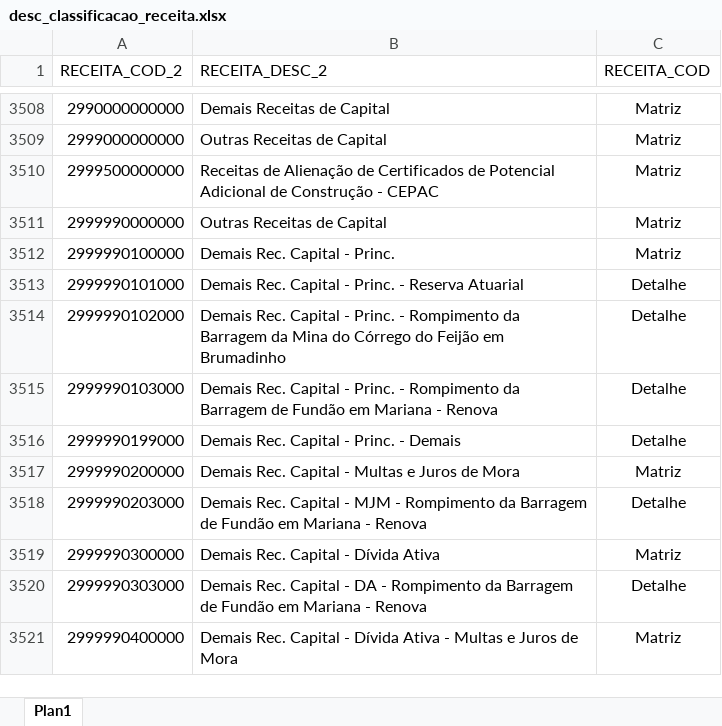
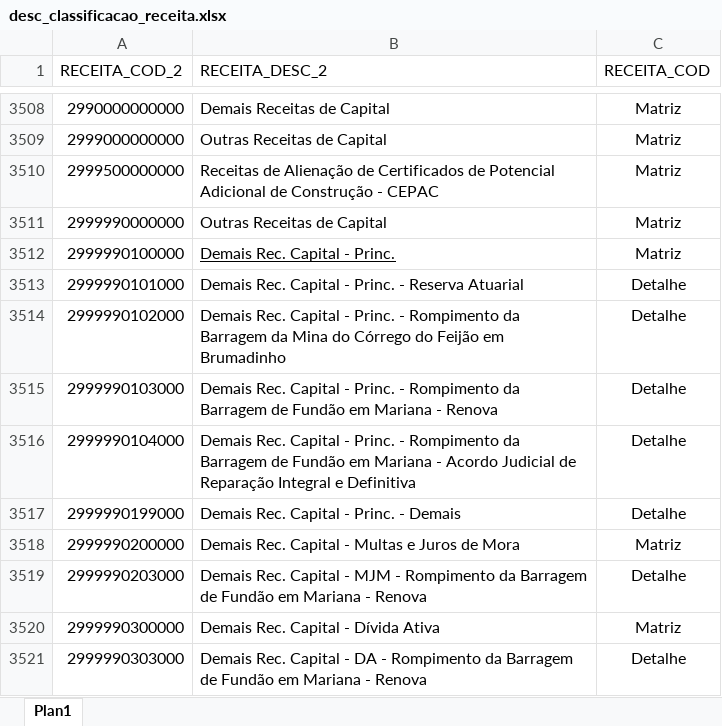
Before and after one commit to splor-mg/volumes-loa, an Excel workbook: bancos/manual/desc_classificacao_receita.xlsx, sheet Plan1, drawn as a sheet; only a part is shown, gaps mark what is left out; the shorter side is filled out with more unchanged rows; values as stored, in another font and other column widths than the file's, no borders; conditional formats not drawn; the diff names each change by its address in the sheet, - before the commit and + after, or states it on an @@ line.

Commit message:
chore(bancos): atualiza bancos ploa 2025

```diff
--- a/bancos/manual/desc_classificacao_receita.xlsx (sheet Plan1)
+++ b/bancos/manual/desc_classificacao_receita.xlsx (sheet Plan1)
-B3512 underline: off
+B3512 underline: on
+row 3516: 2999990104000 | Demais Rec. Capital - Princ. - Rompimento da Barragem de Fundão em Mariana - Acordo Judicial de Reparação Integral e Definitiva | Detalhe
```
Also changed, not shown: bancos/SISOR/BASE_ORCAM_DESPESA_ITEM_FISCAL.xlsx, bancos/SISOR/BASE_ORCAM_RECEITA_FISCAL_FONTE_STN.xlsx, 11 other files.
